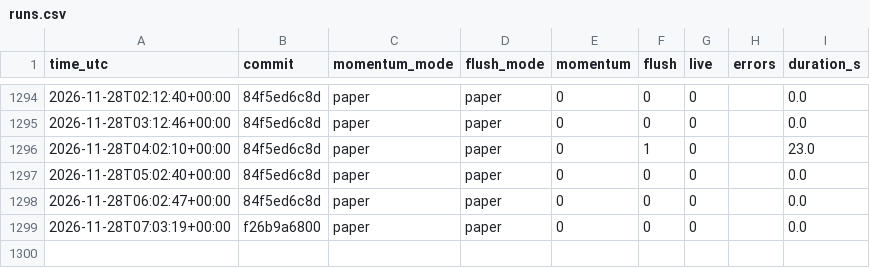
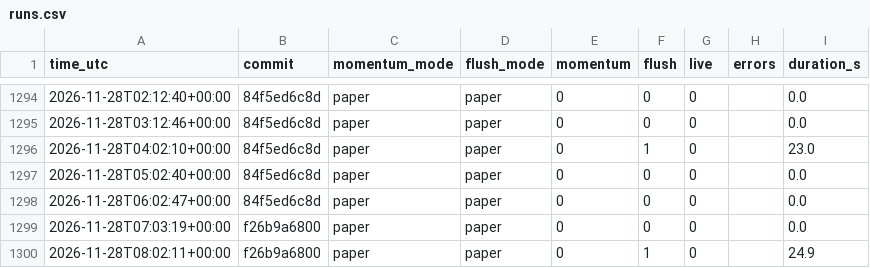
Before and after one commit to daijobudesu69/Crypto-RMF, a CSV file: state/runs.csv, drawn as a sheet; only a part is shown, gaps mark what is left out; the diff names each change by its address in the sheet, - before the commit and + after, or states it on an @@ line.

```diff
--- a/state/runs.csv
+++ b/state/runs.csv
+row 1300: 2026-11-28T08:02:11+00:00 | f26b9a6800 | paper | paper | 0 | 1 | 0 |  | 24.9
```
Also changed, not shown: state/flush_signals.csv, 1 other file.
